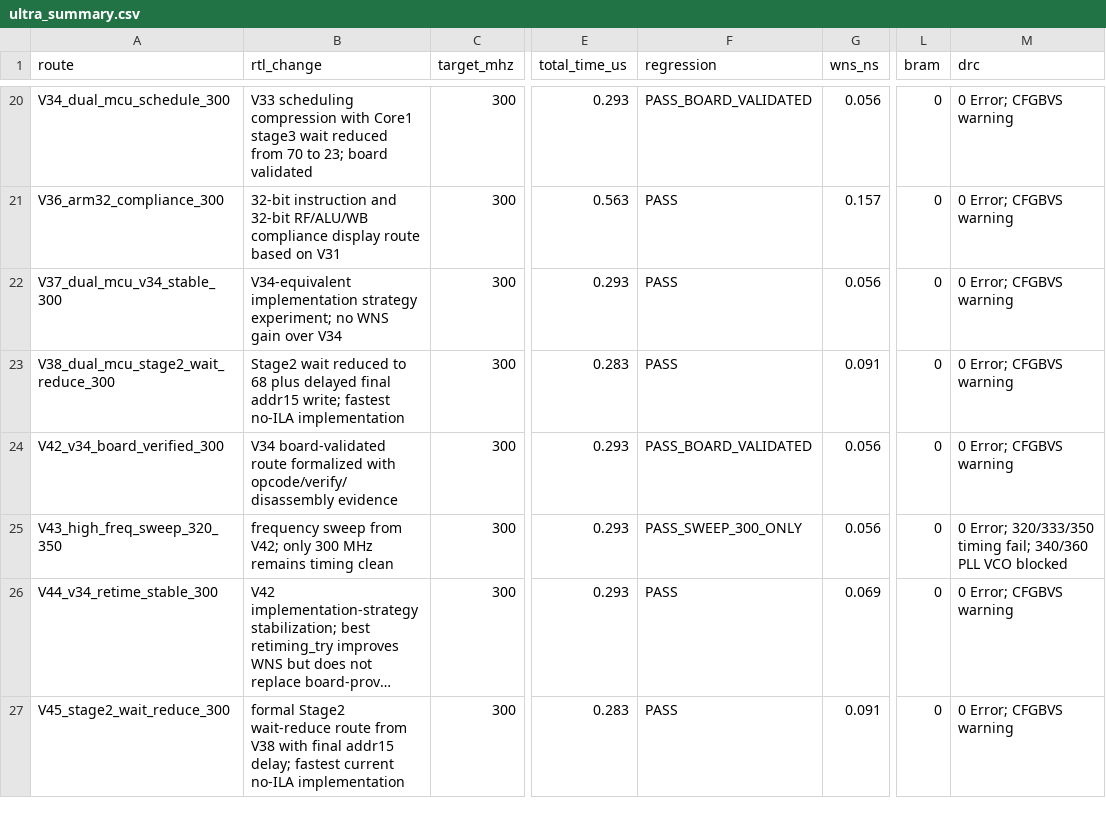
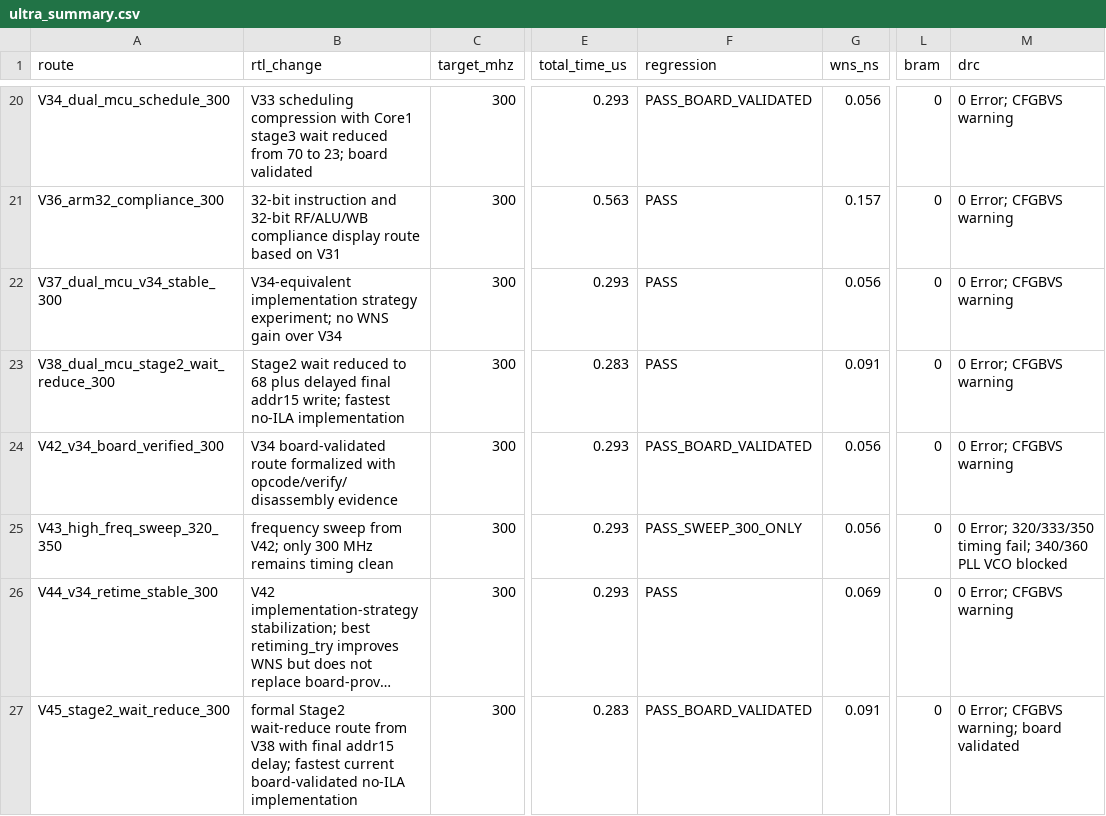
Before and after one commit to trivial0930/MCU, a CSV file: routes_ultra/results/ultra_summary.csv, drawn as a sheet; only a part is shown, gaps mark what is left out; long unchanged cells end in …; the diff names each change by its address in the sheet, - before the commit and + after, or states it on an @@ line.

Commit message:
Validate V45 board route

```diff
--- a/routes_ultra/results/ultra_summary.csv
+++ b/routes_ultra/results/ultra_summary.csv
-B27 (rtl_change): …fastest current no-ILA implementation
+B27 (rtl_change): …fastest current board-validated no-ILA implementation
-F27 (regression): PASS
+F27 (regression): PASS_BOARD_VALIDATED
-M27 (drc): 0 Error; CFGBVS warning
+M27 (drc): 0 Error; CFGBVS warning; board validated
```
Also changed, not shown: routes_ultra/V49_final_board_evidence_package/results/final_opcode_summary.csv, routes_ultra/V49_final_board_evidence_package/results/final_verify_write_trace.csv, 36 other files.
